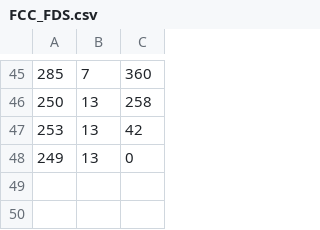
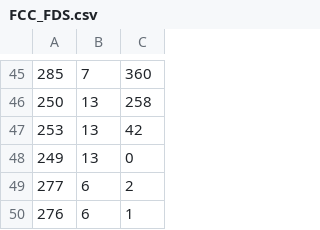
Before and after one commit to MixedPack/PhD, a CSV file: paper_I/0_data/Literature/FCC_FDS.csv, drawn as a sheet; only a part is shown, gaps mark what is left out; the diff names each change by its address in the sheet, - before the commit and + after, or states it on an @@ line.

Commit message:
Update FCC_FDS.csv

```diff
--- a/paper_I/0_data/Literature/FCC_FDS.csv
+++ b/paper_I/0_data/Literature/FCC_FDS.csv
+row 49: 277 | 6 | 2
+row 50: 276 | 6 | 1
```
